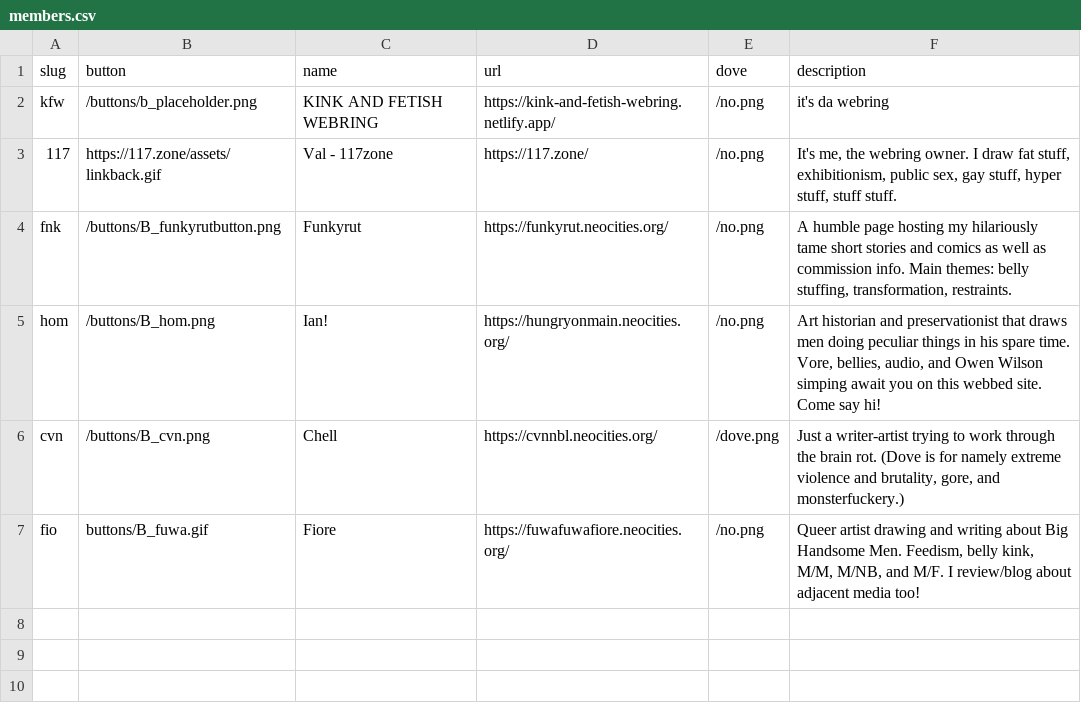
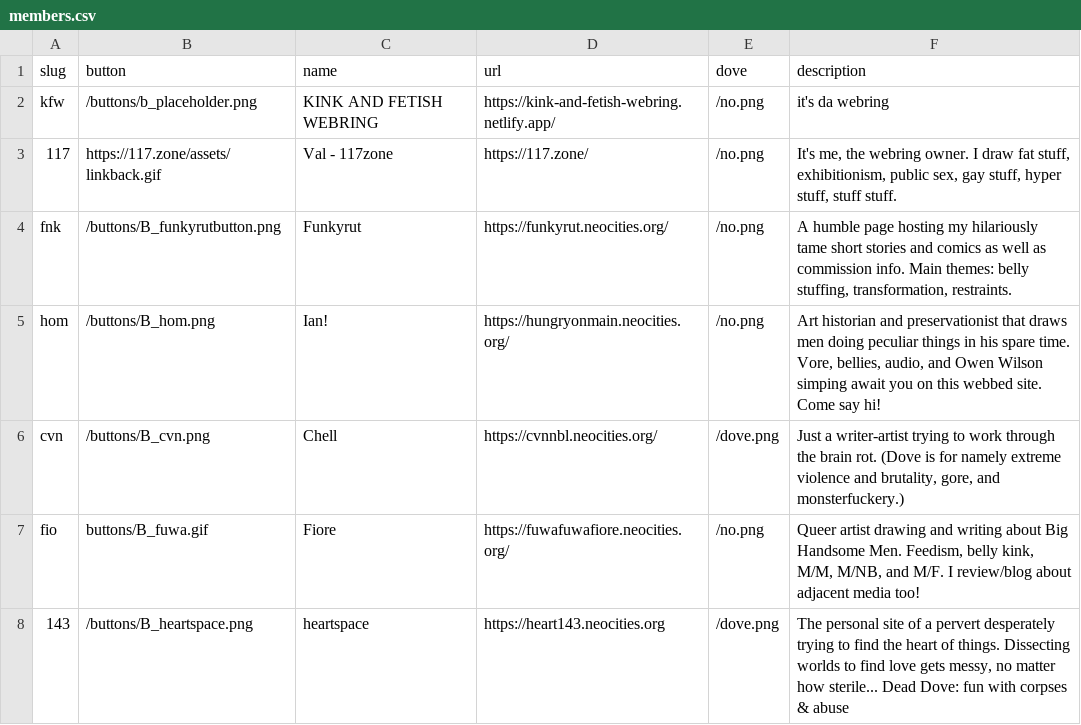
Before and after one commit to 117zone/K-and-F-Webring, a CSV file: _data/members.csv, drawn as a sheet; the diff names each change by its address in the sheet, - before the commit and + after, or states it on an @@ line.

Commit message:
say hello to the angels
new member added

```diff
--- a/_data/members.csv
+++ b/_data/members.csv
+row 8: 143 | /buttons/B_heartspace.png | heartspace | https://heart143.neocities.org | /dove.png | The personal site of a pervert desperately trying to find the heart of things. Dissecting worlds to find love gets messy, no matter how sterile... Dead Dove: fun with corpses & abuse
```
Also changed, not shown: 1 other file.
